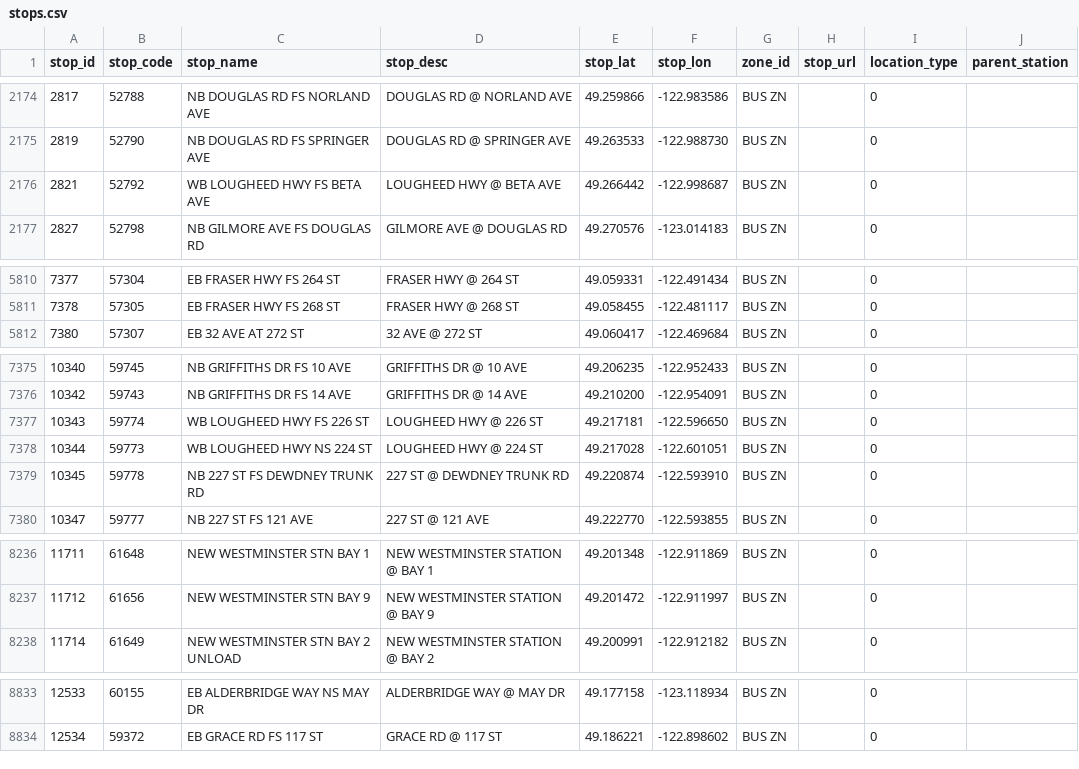
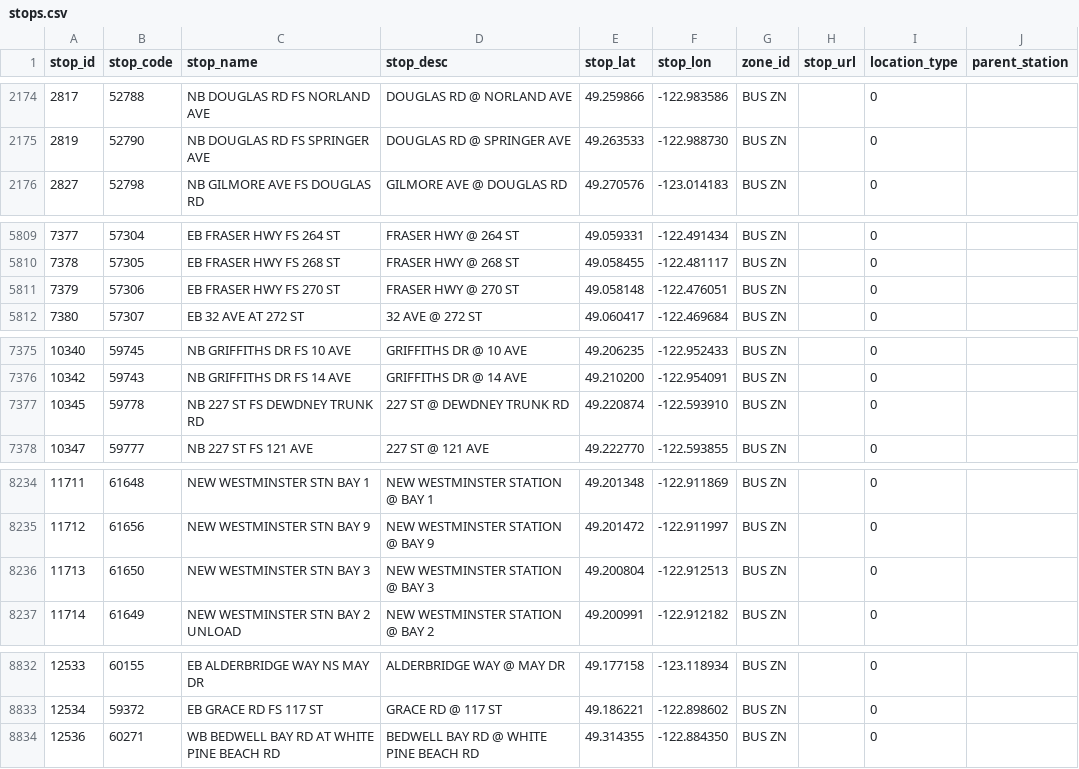
Before and after one commit to carsonyl/translink-derived-datasets, a CSV file: datasets/stops.csv, drawn as a sheet; only a part is shown, gaps mark what is left out.

Commit message:
Stops 2018-08-03.

```diff
--- a/datasets/stops.csv
+++ b/datasets/stops.csv
@@ -2175,3 +2175,2 @@ stop_id,stop_code,stop_name,stop_desc,stop_lat,stop_lon,zone_id,stop_url,locatio
 2819,52790,NB DOUGLAS RD FS SPRINGER AVE,DOUGLAS RD @ SPRINGER AVE,49.263533,-122.988730,BUS ZN,,0,
-2821,52792,WB LOUGHEED HWY FS BETA AVE,LOUGHEED HWY @ BETA AVE,49.266442,-122.998687,BUS ZN,,0,
 2827,52798,NB GILMORE AVE FS DOUGLAS RD,GILMORE AVE @ DOUGLAS RD,49.270576,-123.014183,BUS ZN,,0,
@@ -5811,2 +5810,3 @@ stop_id,stop_code,stop_name,stop_desc,stop_lat,stop_lon,zone_id,stop_url,locatio
 7378,57305,EB FRASER HWY FS 268 ST,FRASER HWY @ 268 ST,49.058455,-122.481117,BUS ZN,,0,
+7379,57306,EB FRASER HWY FS 270 ST,FRASER HWY @ 270 ST,49.058148,-122.476051,BUS ZN,,0,
 7380,57307,EB 32 AVE AT 272 ST,32 AVE @ 272 ST,49.060417,-122.469684,BUS ZN,,0,
@@ -7376,4 +7376,2 @@ stop_id,stop_code,stop_name,stop_desc,stop_lat,stop_lon,zone_id,stop_url,locatio
 10342,59743,NB GRIFFITHS DR FS 14 AVE,GRIFFITHS DR @ 14 AVE,49.210200,-122.954091,BUS ZN,,0,
-10343,59774,WB LOUGHEED HWY FS 226 ST,LOUGHEED HWY @ 226 ST,49.217181,-122.596650,BUS ZN,,0,
-10344,59773,WB LOUGHEED HWY NS 224 ST,LOUGHEED HWY @ 224 ST,49.217028,-122.601051,BUS ZN,,0,
 10345,59778,NB 227 ST FS DEWDNEY TRUNK RD,227 ST @ DEWDNEY TRUNK RD,49.220874,-122.593910,BUS ZN,,0,
@@ -8237,2 +8235,3 @@ stop_id,stop_code,stop_name,stop_desc,stop_lat,stop_lon,zone_id,stop_url,locatio
 11712,61656,NEW WESTMINSTER STN BAY 9,NEW WESTMINSTER STATION @ BAY 9,49.201472,-122.911997,BUS ZN,,0,
+11713,61650,NEW WESTMINSTER STN BAY 3,NEW WESTMINSTER STATION @ BAY 3,49.200804,-122.912513,BUS ZN,,0,
 11714,61649,NEW WESTMINSTER STN BAY 2 UNLOAD,NEW WESTMINSTER STATION @ BAY 2,49.200991,-122.912182,BUS ZN,,0,
@@ -8834 +8833,2 @@ stop_id,stop_code,stop_name,stop_desc,stop_lat,stop_lon,zone_id,stop_url,locatio
 12534,59372,EB GRACE RD FS 117 ST,GRACE RD @ 117 ST,49.186221,-122.898602,BUS ZN,,0,
+12536,60271,WB BEDWELL BAY RD AT WHITE PINE BEACH RD,BEDWELL BAY RD @ WHITE PINE BEACH RD,49.314355,-122.884350,BUS ZN,,0,
```
Also changed, not shown: 1 other file.
